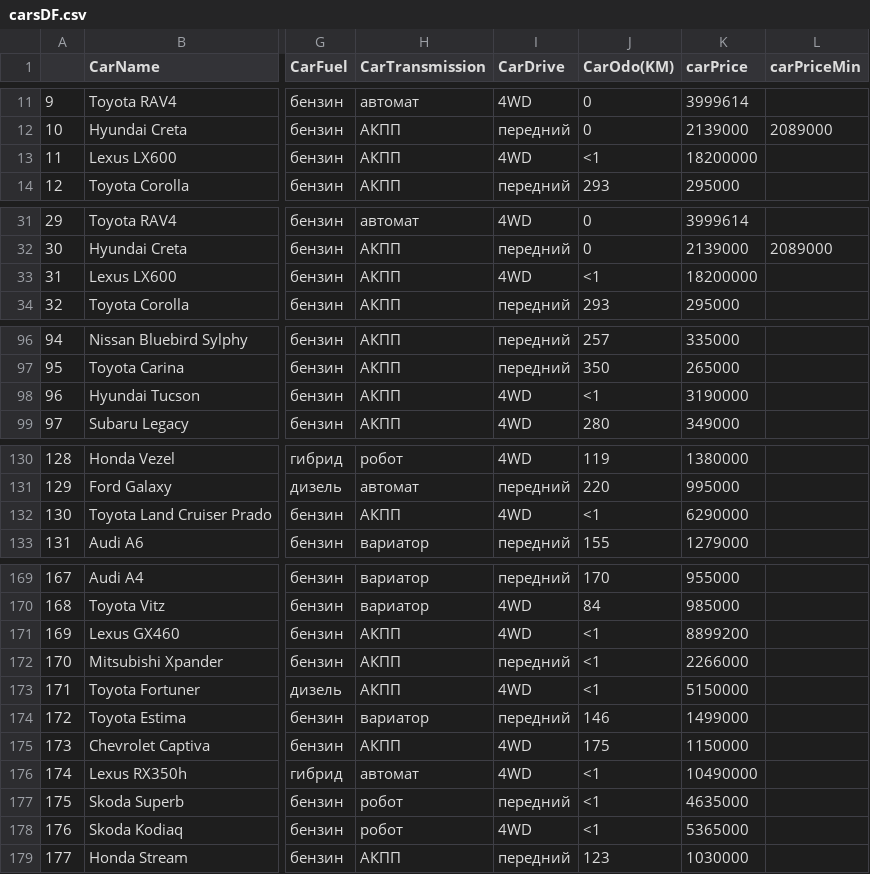
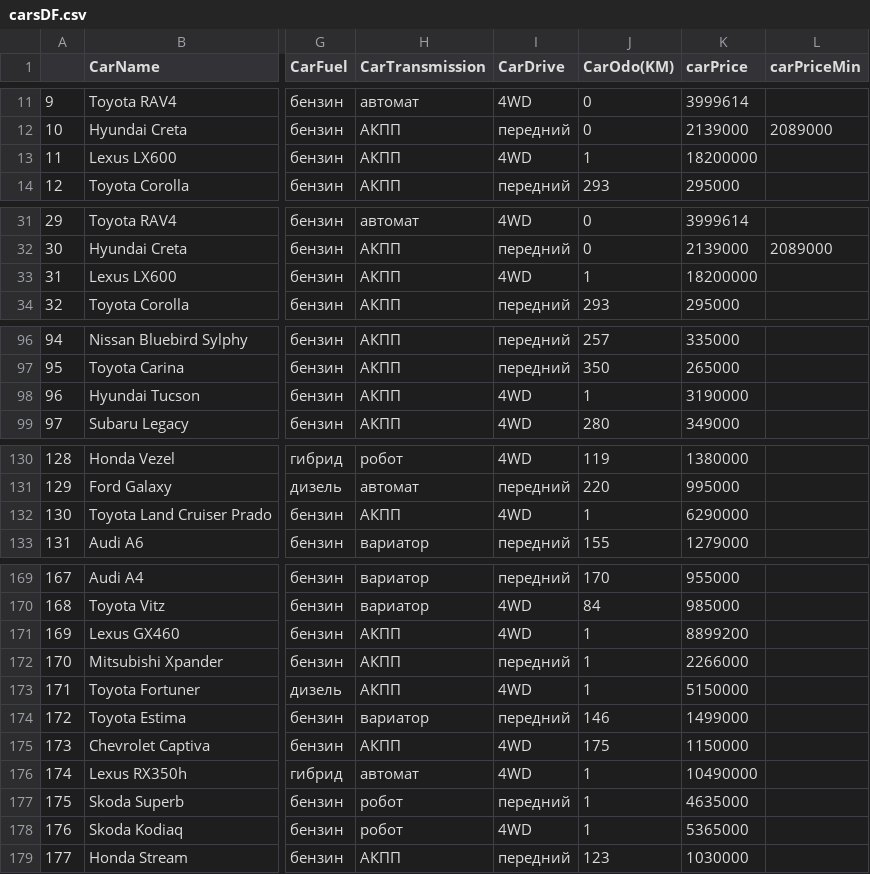
Before and after one commit to sslinNn/car_price_forecast, a CSV file: carsDF.csv, drawn as a sheet; only a part is shown, gaps mark what is left out; the diff covers the shown part only; the diff names each change by its address in the sheet, - before the commit and + after, or states it on an @@ line.

Commit message:
new data + fix odo

```diff
--- a/carsDF.csv
+++ b/carsDF.csv
-J13 (CarOdo(KM)): <1
+J13 (CarOdo(KM)): 1
-J33 (CarOdo(KM)): <1
+J33 (CarOdo(KM)): 1
-J98 (CarOdo(KM)): <1
+J98 (CarOdo(KM)): 1
-J132 (CarOdo(KM)): <1
+J132 (CarOdo(KM)): 1
-J171:J173 (CarOdo(KM)): <1
+J171:J173 (CarOdo(KM)): 1
-J176:J178 (CarOdo(KM)): <1
+J176:J178 (CarOdo(KM)): 1
```
Also changed, not shown: 2 edited cells elsewhere in this file, 1 other file.
